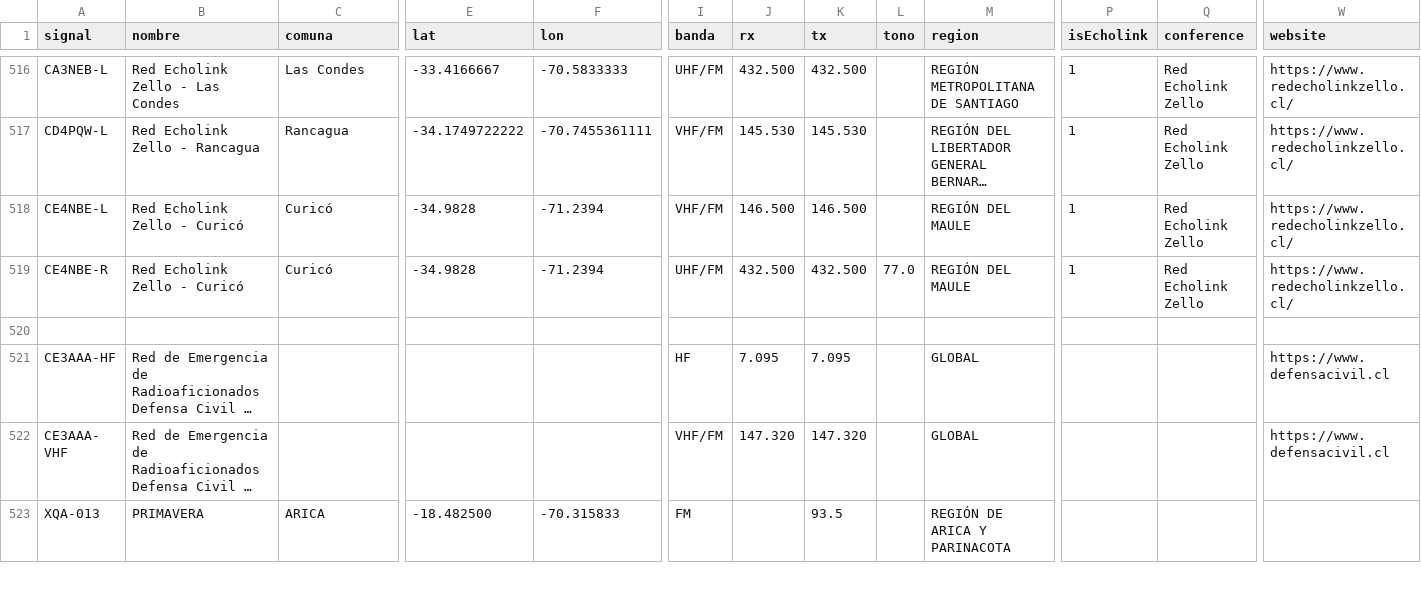
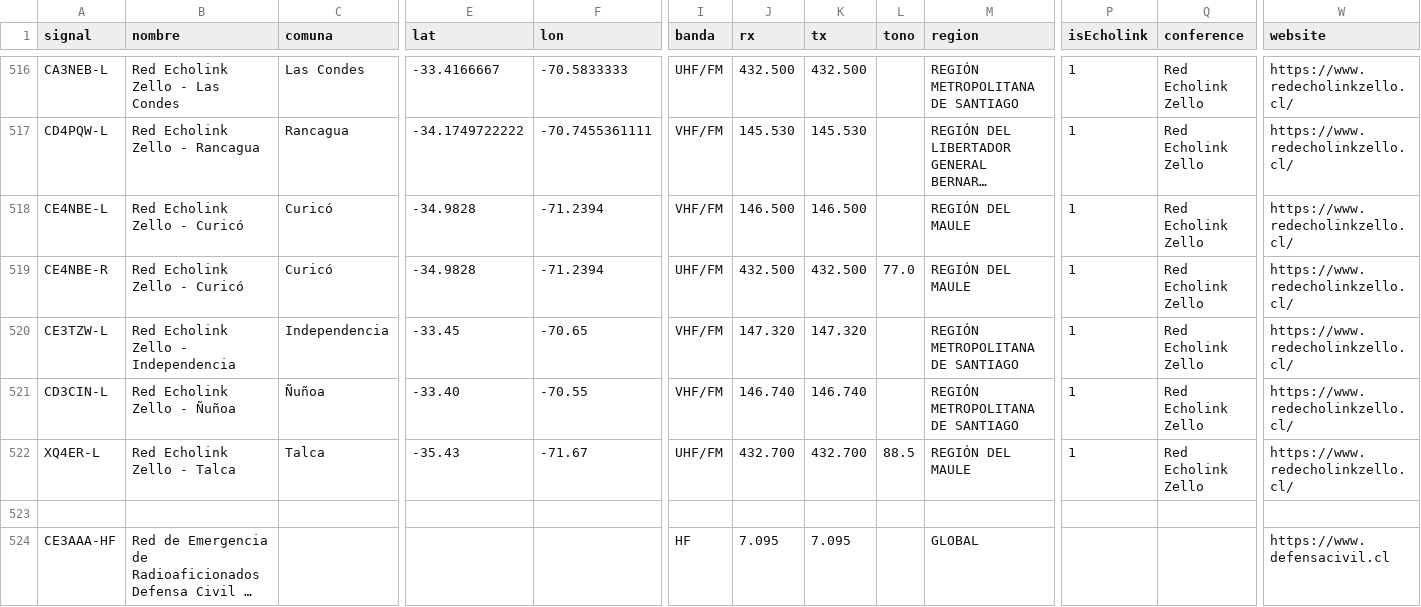
Before and after one commit to juantoledo/radiomap, a CSV file: data/curated_stations.csv, drawn as a sheet; only a part is shown, gaps mark what is left out; the shorter side is filled out with more unchanged rows; long unchanged cells end in …; rows hold the shown columns only; the diff names each change by its address in the sheet, - before the commit and + after, or states it on an @@ line.

```diff
--- a/data/curated_stations.csv
+++ b/data/curated_stations.csv
+row 520: CE3TZW-L | Red Echolink Zello - Independencia | Independencia | -33.45 | -70.65 | VHF/FM | 147.320 | 147.320 |  | REGIÓN METROPOLITANA DE SANTIAGO | 1 | Red Echolink Zello | https://www.redecholinkzello.cl/
+row 521: CD3CIN-L | Red Echolink Zello - Ñuñoa | Ñuñoa | -33.40 | -70.55 | VHF/FM | 146.740 | 146.740 |  | REGIÓN METROPOLITANA DE SANTIAGO | 1 | Red Echolink Zello | https://www.redecholinkzello.cl/
+row 522: XQ4ER-L | Red Echolink Zello - Talca | Talca | -35.43 | -71.67 | UHF/FM | 432.700 | 432.700 | 88.5 | REGIÓN DEL MAULE | 1 | Red Echolink Zello | https://www.redecholinkzello.cl/
```
Also changed, not shown: 1 other file.
